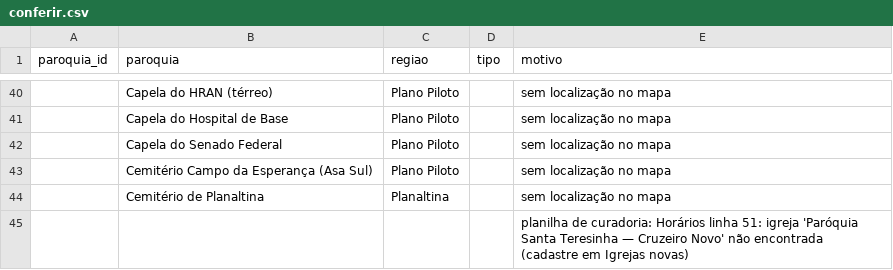
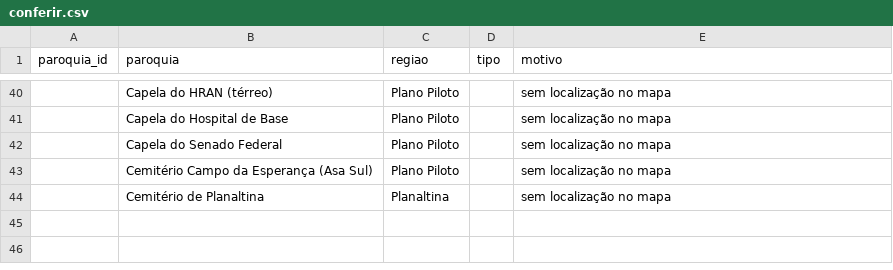
Before and after one commit to thaays-ss/missas-df, a CSV file: dados/conferir.csv, drawn as a sheet; only a part is shown, gaps mark what is left out.

```diff
--- a/dados/conferir.csv
+++ b/dados/conferir.csv
@@ -44,2 +44 @@ paroquia_id,paroquia,regiao,tipo,motivo
 ,Cemitério de Planaltina,Planaltina,,sem localização no mapa
-,,,,planilha de curadoria: Horários linha 51: igreja 'Paróquia Santa Teresinha — Cruzeiro Novo' não encontrada (cadastre em Igrejas novas)
```
Also changed, not shown: dados/especiais.csv, 1 other file.
